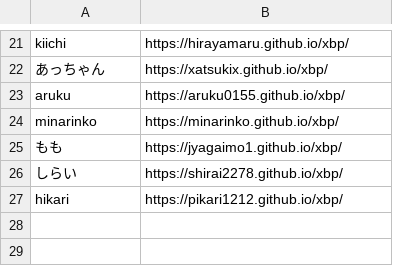
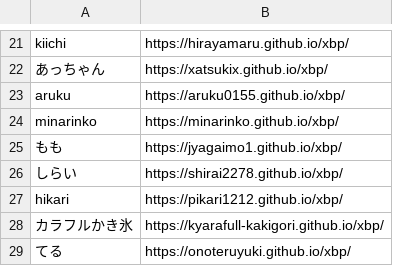
Before and after one commit to kuxbp/xbp, a CSV file: xbp2023/design_e12/link/studentlink.csv, drawn as a sheet; only a part is shown, gaps mark what is left out; the diff names each change by its address in the sheet, - before the commit and + after, or states it on an @@ line.

```diff
--- a/xbp2023/design_e12/link/studentlink.csv
+++ b/xbp2023/design_e12/link/studentlink.csv
+row 28: カラフルかき氷 | https://kyarafull-kakigori.github.io/xbp/
+row 29: てる | https://onoteruyuki.github.io/xbp/
```
Also changed, not shown: xbp2023/digital_fabrication/link/studentlink.csv, xbp2023/link/studentlink.csv.
